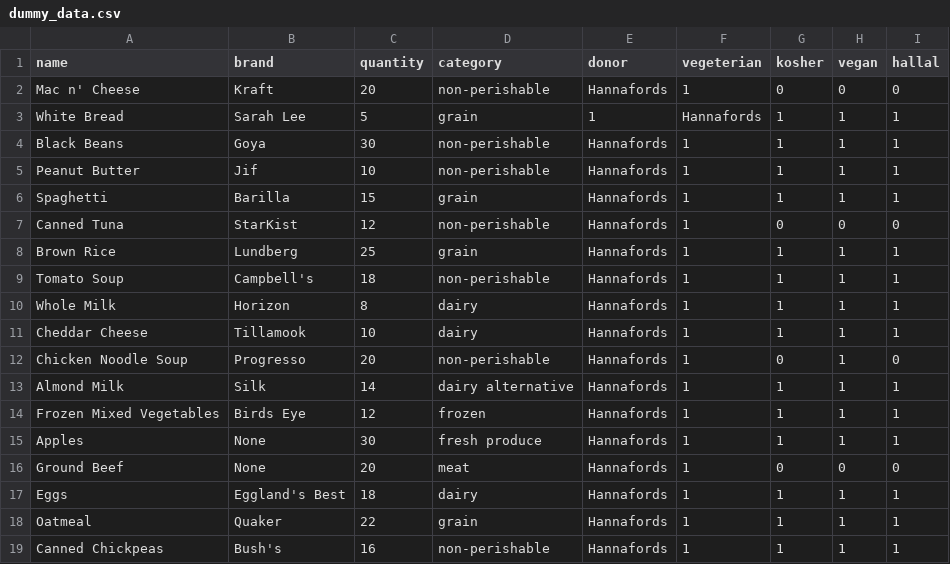
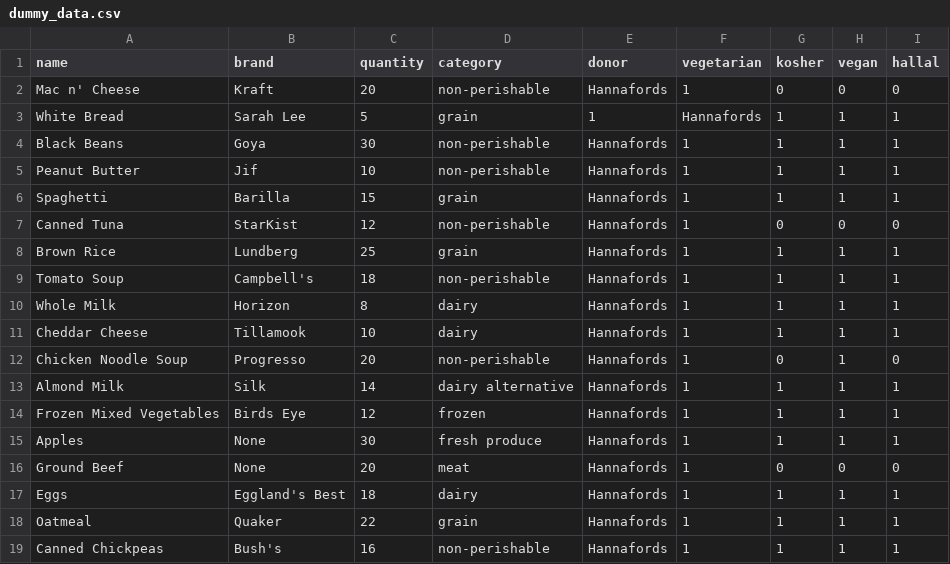
Before and after one commit to UVMHacks2025/Team-3, a CSV file: data/dummy_data.csv, drawn as a sheet.

```diff
--- a/data/dummy_data.csv
+++ b/data/dummy_data.csv
@@ -1,2 +1,2 @@
-name,brand,quantity,category,donor,vegeterian,kosher,vegan,hallal
+name,brand,quantity,category,donor,vegetarian,kosher,vegan,hallal
 "Mac n' Cheese","Kraft",20,"non-perishable","Hannafords",1,0,0,0
```
Also changed, not shown: 2 other files.
